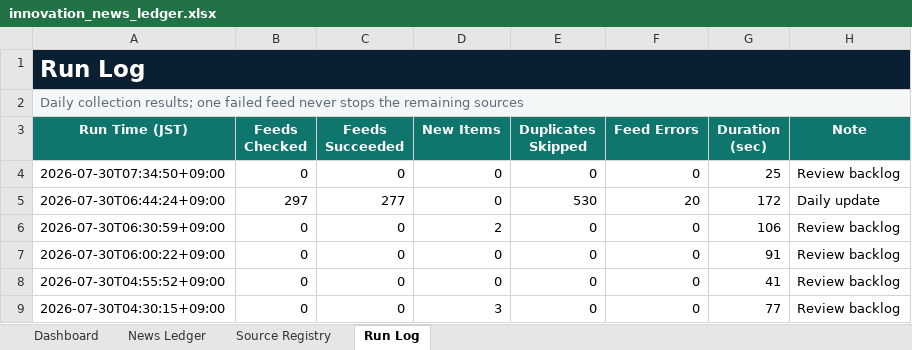
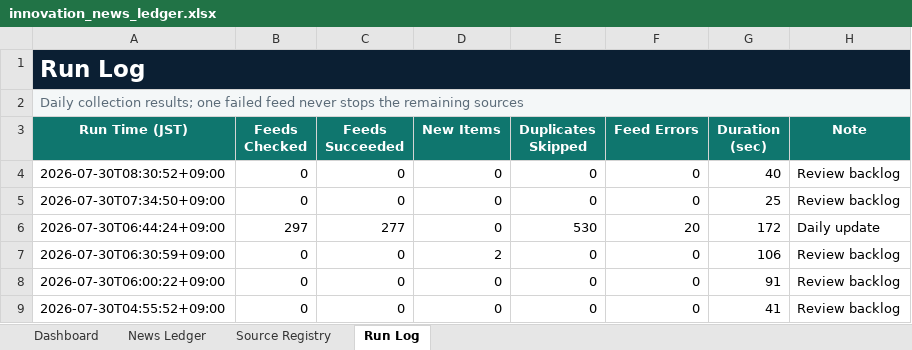
Before and after one commit to yagiharuka/innovation-news, an Excel workbook: docs/innovation_news_ledger.xlsx, sheet Run Log, drawn as a sheet; only a part is shown; the shorter side is filled out with more unchanged rows; values as stored, in another font and other column widths than the file's, no borders; table styles not drawn; the diff names each change by its address in the sheet, - before the commit and + after, or states it on an @@ line.

```diff
--- a/docs/innovation_news_ledger.xlsx (sheet Run Log)
+++ b/docs/innovation_news_ledger.xlsx (sheet Run Log)
+row 4: 2026-07-30T08:30:52+09:00 | 0 | 0 | 0 | 0 | 0 | 40 | Review backlog
```
Also changed, not shown: sheet Dashboard, 5 other files.
